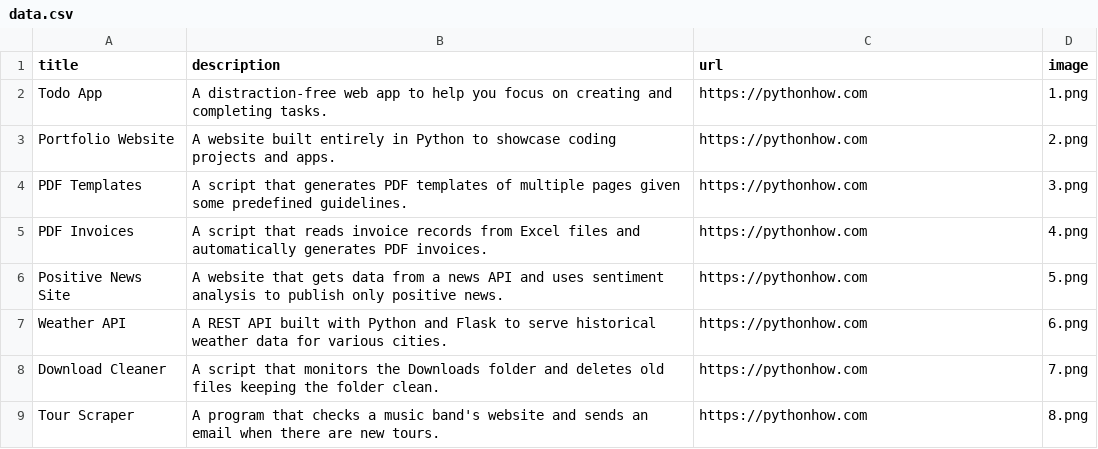
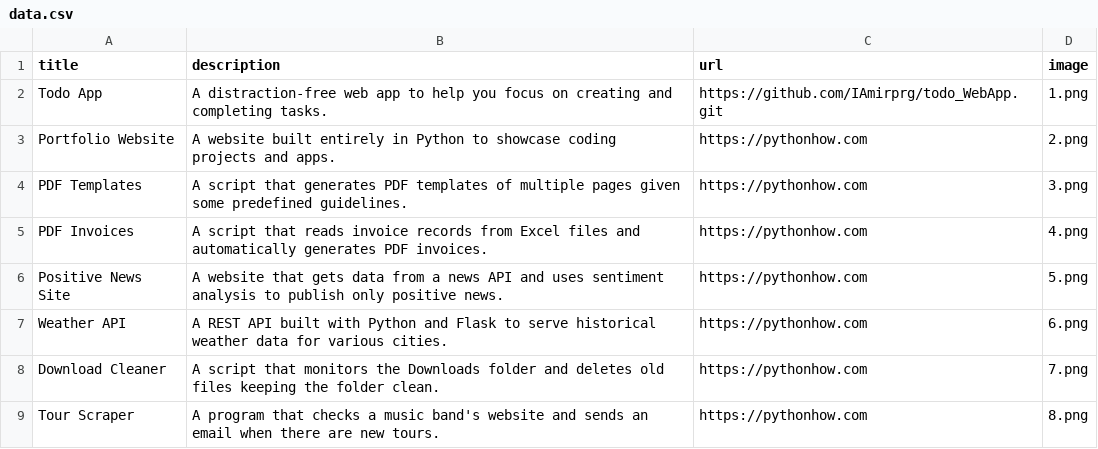
Before and after one commit to IAmirprg/portfolio.py, a CSV file: data.csv, drawn as a sheet; only a part is shown.

Commit message:
security password and connect my github to todo app

```diff
--- a/data.csv
+++ b/data.csv
@@ -1,3 +1,3 @@
 title;description;url;image
-Todo App;A distraction-free web app to help you focus on creating and completing tasks.;https://pythonhow.com;1.png
+Todo App;A distraction-free web app to help you focus on creating and completing tasks.;https://github.com/IAmirprg/todo_WebApp.git;1.png
 Portfolio Website;A website built entirely in Python to showcase coding projects and apps.;https://pythonhow.com;2.png
```
Also changed, not shown: 1 other file.
